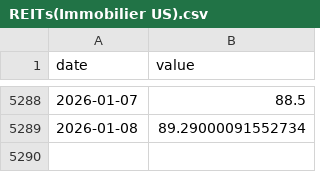
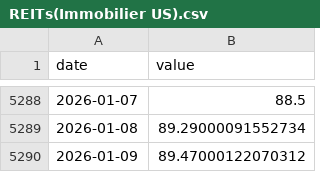
Before and after one commit to Nik1go/Macro-portfolio-4-saisons, a CSV file: data/backup/REITs(Immobilier US).csv, drawn as a sheet; only a part is shown, gaps mark what is left out.

```diff
--- a/data/backup/REITs(Immobilier US).csv
+++ b/data/backup/REITs(Immobilier US).csv
@@ -5289 +5289,2 @@ date,value
 2026-01-08,89.29000091552734
+2026-01-09,89.47000122070312
```
Also changed, not shown: data/assets_performance_by_quadrant.csv, data/backtest_results/backtest_costs.csv, 30 other files.
